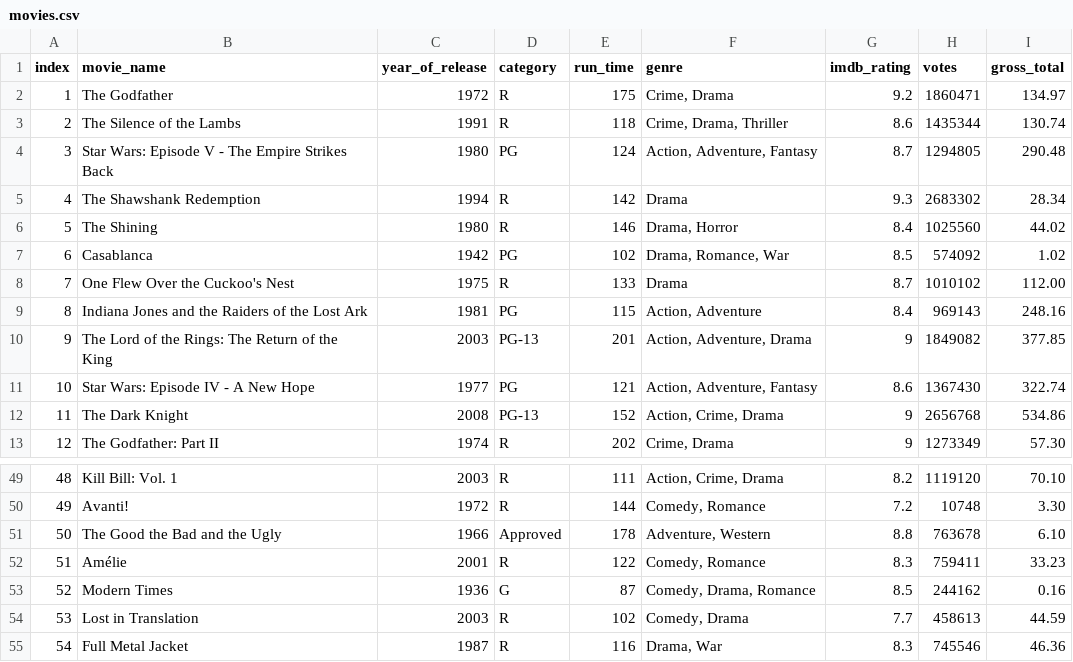
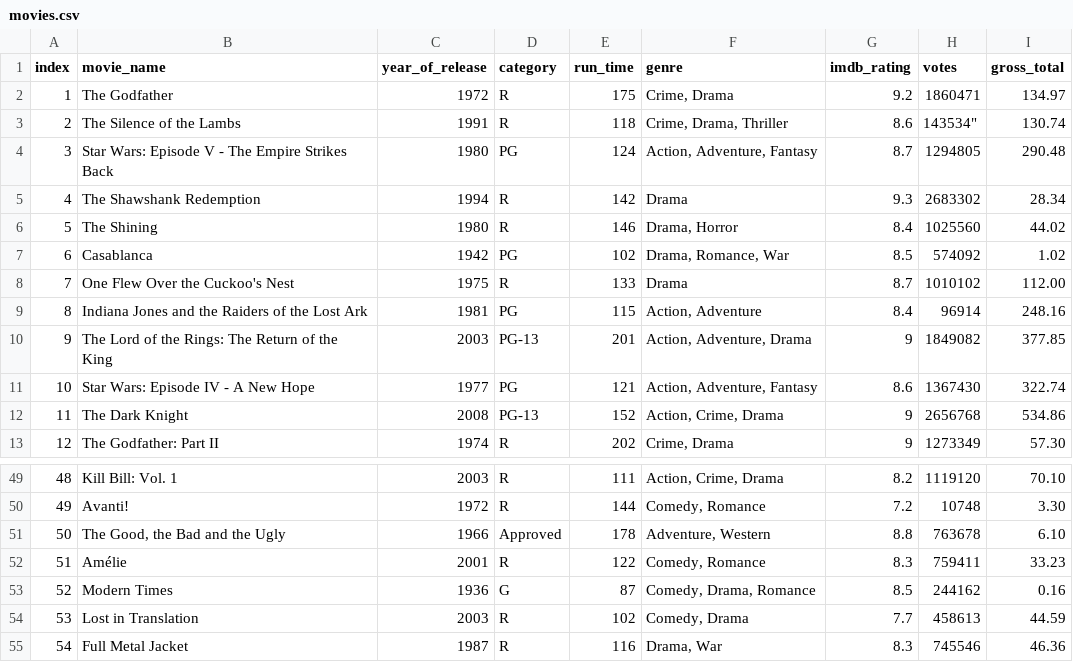
Before and after one commit to zbendhiba/quarkus-langchain4j, a CSV file: samples/csv-chatbot/src/main/resources/data/movies.csv, drawn as a sheet; only a part is shown, gaps mark what is left out.

Commit message:
change the data file

```diff
--- a/samples/csv-chatbot/src/main/resources/data/movies.csv
+++ b/samples/csv-chatbot/src/main/resources/data/movies.csv
@@ -2,3 +2,3 @@ index,movie_name,year_of_release,category,run_time,genre,imdb_rating,votes,gross
 1,The Godfather,1972,R,175,"Crime, Drama",9.2,1860471,134.97
-2,The Silence of the Lambs,1991,R,118,"Crime, Drama, Thriller",8.6,1435344,130.74
+2,The Silence of the Lambs,1991,R,118,"Crime, Drama, Thriller",8.6,143534",130.74
 3,Star Wars: Episode V - The Empire Strikes Back,1980,PG,124,"Action, Adventure, Fantasy",8.7,1294805,290.48
@@ -8,3 +8,3 @@ index,movie_name,year_of_release,category,run_time,genre,imdb_rating,votes,gross
 7,One Flew Over the Cuckoo's Nest,1975,R,133,Drama,8.7,1010102,112.00
-8,Indiana Jones and the Raiders of the Lost Ark,1981,PG,115,"Action, Adventure",8.4,969143,248.16
+8,Indiana Jones and the Raiders of the Lost Ark,1981,PG,115,"Action, Adventure",8.4,96914,248.16
 9,The Lord of the Rings: The Return of the King,2003,PG-13,201,"Action, Adventure, Drama",9,1849082,377.85
@@ -50,3 +50,3 @@ index,movie_name,year_of_release,category,run_time,genre,imdb_rating,votes,gross
 49,Avanti!,1972,R,144,"Comedy, Romance",7.2,10748,3.30
-50,The Good the Bad and the Ugly,1966,Approved,178,"Adventure, Western",8.8,763678,6.10
+50,"The Good, the Bad and the Ugly",1966,Approved,178,"Adventure, Western",8.8,763678,6.10
 51,Amélie,2001,R,122,"Comedy, Romance",8.3,759411,33.23
```
Also changed, not shown: 1 other file.
